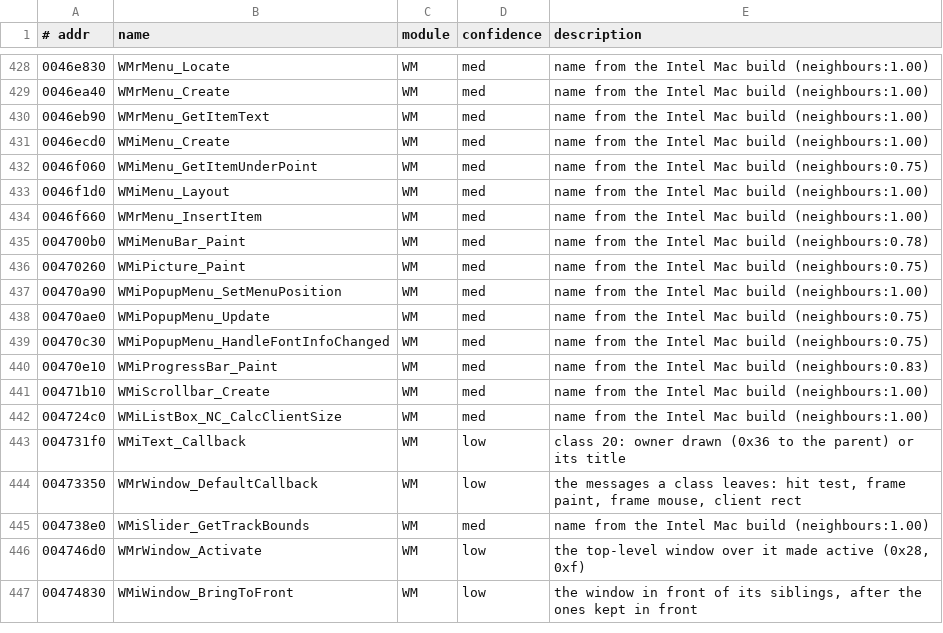
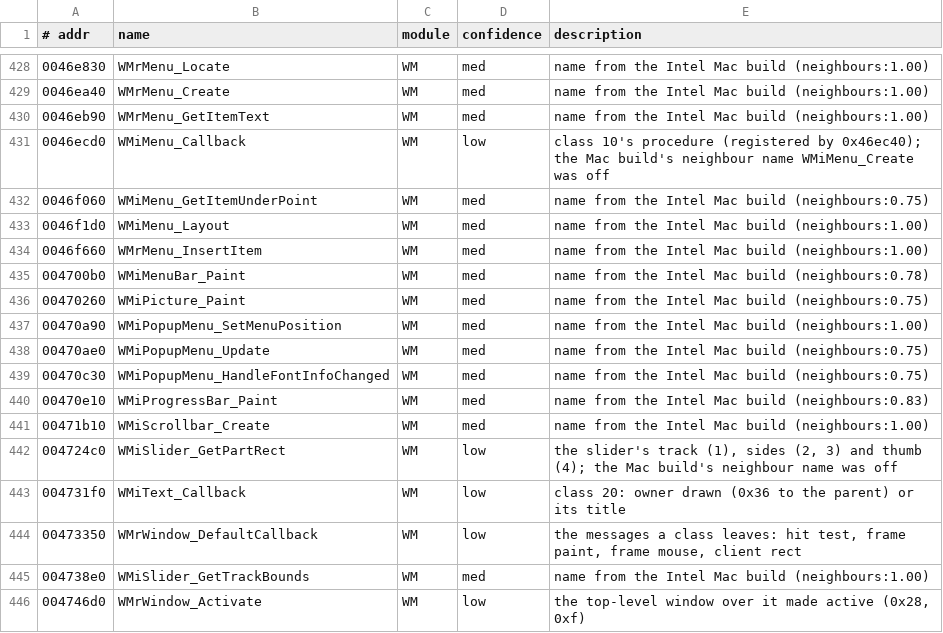
Before and after one commit to emdzej/openoni, a TSV file: tools/ghidra/names.tsv, drawn as a sheet; only a part is shown, gaps mark what is left out; the shorter side is filled out with more unchanged rows; the diff covers the shown part only.

```diff
--- a/tools/ghidra/names.tsv
+++ b/tools/ghidra/names.tsv
@@ -430,3 +430,3 @@
 0046eb90	WMrMenu_GetItemText	WM	med	name from the Intel Mac build (neighbours:1.00)
-0046ecd0	WMiMenu_Create	WM	med	name from the Intel Mac build (neighbours:1.00)
+0046ecd0	WMiMenu_Callback	WM	low	class 10's procedure (registered by 0x46ec40); the Mac build's neighbour name WMiMenu_Create was off
 0046f060	WMiMenu_GetItemUnderPoint	WM	med	name from the Intel Mac build (neighbours:0.75)
@@ -441,3 +441,3 @@
 00471b10	WMiScrollbar_Create	WM	med	name from the Intel Mac build (neighbours:1.00)
-004724c0	WMiListBox_NC_CalcClientSize	WM	med	name from the Intel Mac build (neighbours:1.00)
+004724c0	WMiSlider_GetPartRect	WM	low	the slider's track (1), sides (2, 3) and thumb (4); the Mac build's neighbour name was off
 004731f0	WMiText_Callback	WM	low	class 20: owner drawn (0x36 to the parent) or its title
```
Also changed, not shown: 32 added rows elsewhere in this file, 10 other files.
